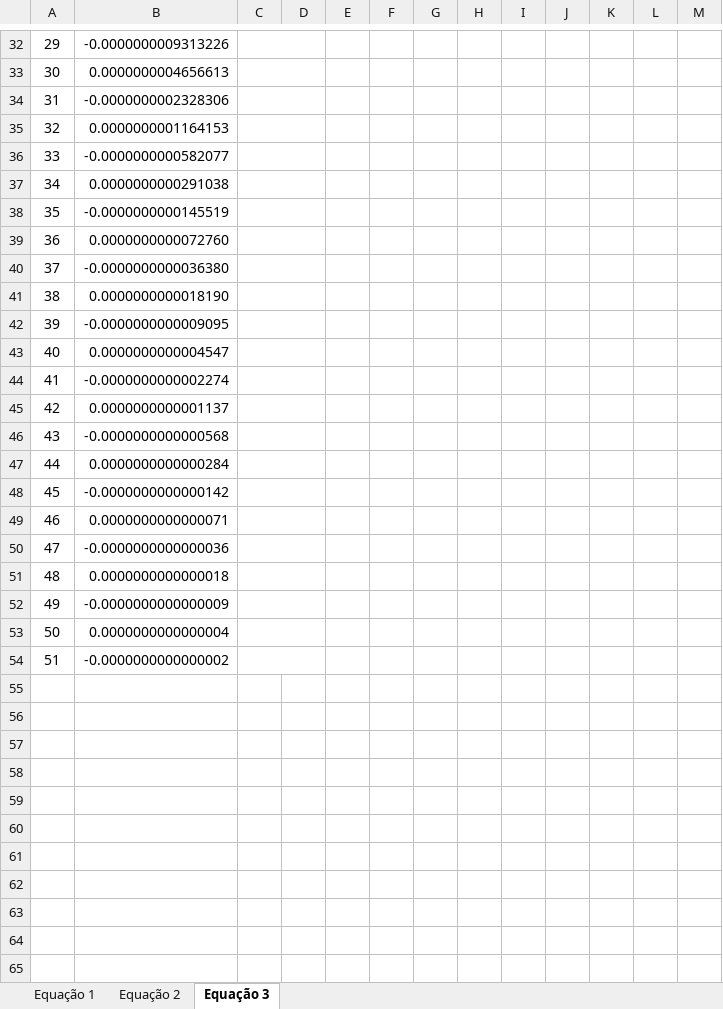
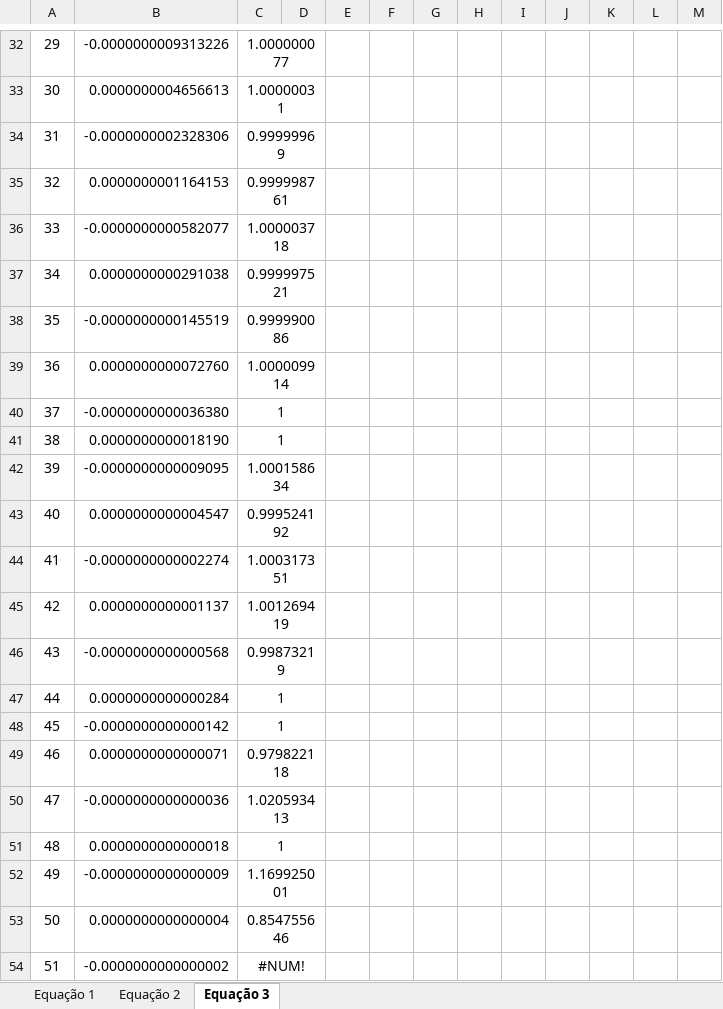
Before and after one commit to mkatsuyuki/Proj1Numerico, an Excel workbook: CompiladoResultadosFinaisl.xlsx, sheet Equação 3, drawn as a sheet; only a part is shown, gaps mark what is left out; values as stored, in another font and other column widths than the file's, no borders; the diff covers the shown part only; the diff names each change by its address in the sheet, - before the commit and + after, or states it on an @@ line.

Commit message:
Equação Bugada

```diff
--- a/CompiladoResultadosFinaisl.xlsx (sheet Equação 3)
+++ b/CompiladoResultadosFinaisl.xlsx (sheet Equação 3)
-C32: (empty)
+C32: 1.000000077
-C33: (empty)
+C33: 1.00000031
-C34: (empty)
+C34: 0.99999969
-C35: (empty)
+C35: 0.999998761
-C36: (empty)
+C36: 1.000003718
-C37: (empty)
+C37: 0.999997521
-C38: (empty)
+C38: 0.999990086
-C39: (empty)
+C39: 1.000009914
-C40:C41: (empty)
+C40:C41: 1
-C42: (empty)
+C42: 1.000158634
-C43: (empty)
+C43: 0.999524192
-C44: (empty)
+C44: 1.000317351
-C45: (empty)
+C45: 1.001269419
-C46: (empty)
+C46: 0.99873219
-C47:C48: (empty)
+C47:C48: 1
-C49: (empty)
+C49: 0.979822118
-C50: (empty)
+C50: 1.020593413
-C51: (empty)
+C51: 1
-C52: (empty)
+C52: 1.169925001
-C53: (empty)
+C53: 0.854755646
-C54: (empty)
+C54: #NUM!
```
Also changed, not shown: 51 edited cells elsewhere in this sheet, sheet Equação 1, sheet Equação 2.
